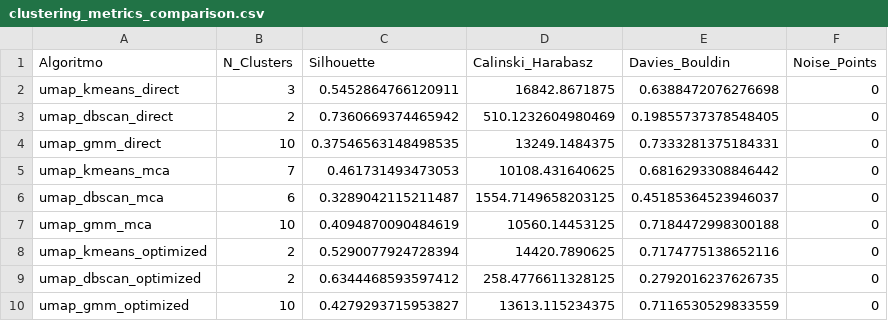
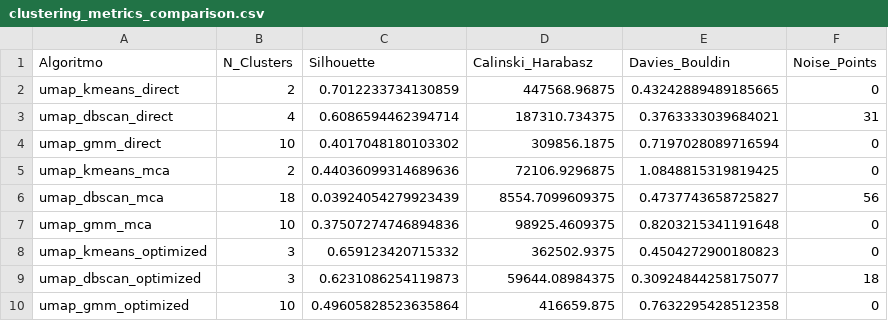
Before and after one commit to YeniferMora/HomicidiosEnColombia, a CSV file: code/src/clustering_results_umap/clustering_metrics_comparison.csv, drawn as a sheet.

Commit message:
General level with UMAP

```diff
--- a/code/src/clustering_results_umap/clustering_metrics_comparison.csv
+++ b/code/src/clustering_results_umap/clustering_metrics_comparison.csv
@@ -1,10 +1,10 @@
 Algoritmo,N_Clusters,Silhouette,Calinski_Harabasz,Davies_Bouldin,Noise_Points
-umap_kmeans_direct,3,0.5452864766120911,16842.8671875,0.6388472076276698,0
-umap_dbscan_direct,2,0.7360669374465942,510.1232604980469,0.19855737378548405,0
-umap_gmm_direct,10,0.37546563148498535,13249.1484375,0.7333281375184331,0
-umap_kmeans_mca,7,0.461731493473053,10108.431640625,0.6816293308846442,0
-umap_dbscan_mca,6,0.3289042115211487,1554.7149658203125,0.45185364523946037,0
-umap_gmm_mca,10,0.4094870090484619,10560.14453125,0.7184472998300188,0
-umap_kmeans_optimized,2,0.5290077924728394,14420.7890625,0.7174775138652116,0
-umap_dbscan_optimized,2,0.6344468593597412,258.4776611328125,0.2792016237626735,0
-umap_gmm_optimized,10,0.4279293715953827,13613.115234375,0.7116530529833559,0
+umap_kmeans_direct,2,0.7012233734130859,447568.96875,0.43242889489185665,0
+umap_dbscan_direct,4,0.6086594462394714,187310.734375,0.3763333039684021,31
+umap_gmm_direct,10,0.4017048180103302,309856.1875,0.7197028089716594,0
+umap_kmeans_mca,2,0.44036099314689636,72106.9296875,1.0848815319819425,0
+umap_dbscan_mca,18,0.03924054279923439,8554.7099609375,0.4737743658725827,56
+umap_gmm_mca,10,0.37507274746894836,98925.4609375,0.8203215341191648,0
+umap_kmeans_optimized,3,0.659123420715332,362502.9375,0.4504272900180823,0
+umap_dbscan_optimized,3,0.6231086254119873,59644.08984375,0.30924844258175077,18
+umap_gmm_optimized,10,0.49605828523635864,416659.875,0.7632295428512358,0
```
Also changed, not shown: 29 other files.
